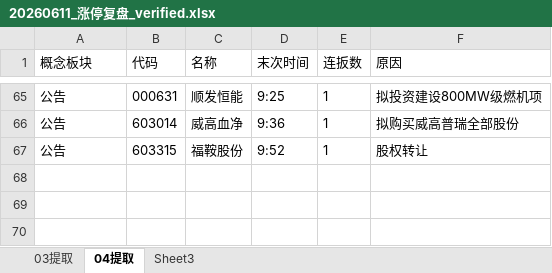
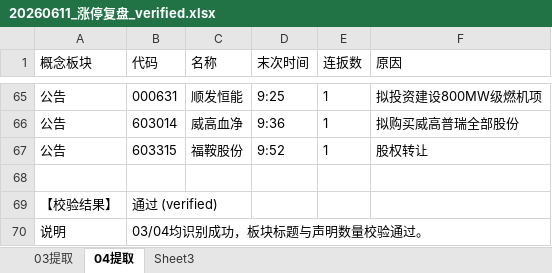
Before and after one commit to eziojianzheng/richproject, an Excel workbook: excelDataSource/20260611_涨停复盘_verified.xlsx, sheet 04提取, drawn as a sheet; only a part is shown, gaps mark what is left out; values as stored, in another font and other column widths than the file's, no borders; the diff names each change by its address in the sheet, - before the commit and + after, or states it on an @@ line.

```diff
--- a/excelDataSource/20260611_涨停复盘_verified.xlsx (sheet 04提取)
+++ b/excelDataSource/20260611_涨停复盘_verified.xlsx (sheet 04提取)
+row 68: (empty)
+row 69: 【校验结果】 | 通过 (verified)
+row 70: 说明 | 03/04均识别成功，板块标题与声明数量校验通过。
```
Also changed, not shown: sheet 03提取, excelDataSource/20260603_涨停复盘_verified.xlsx, 9 other files.
